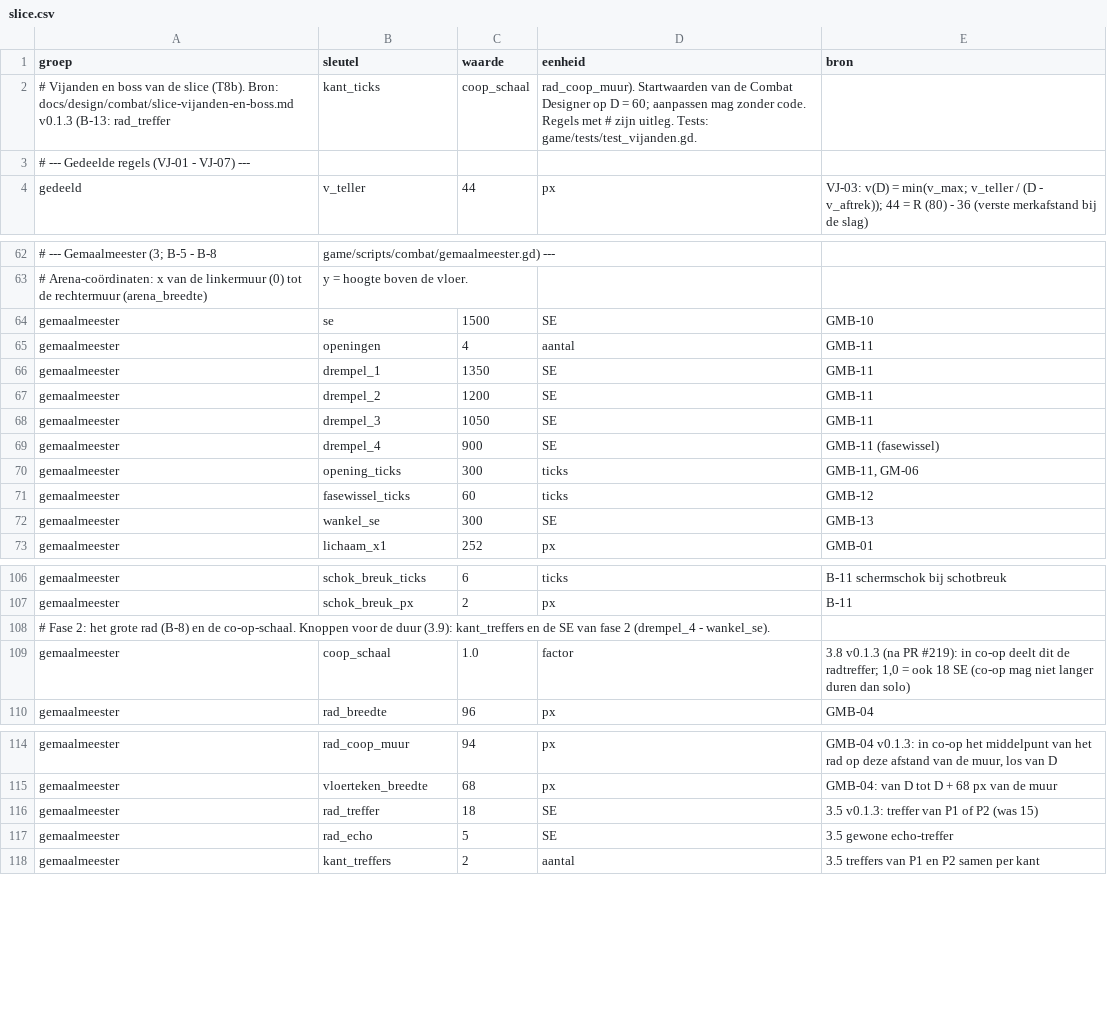
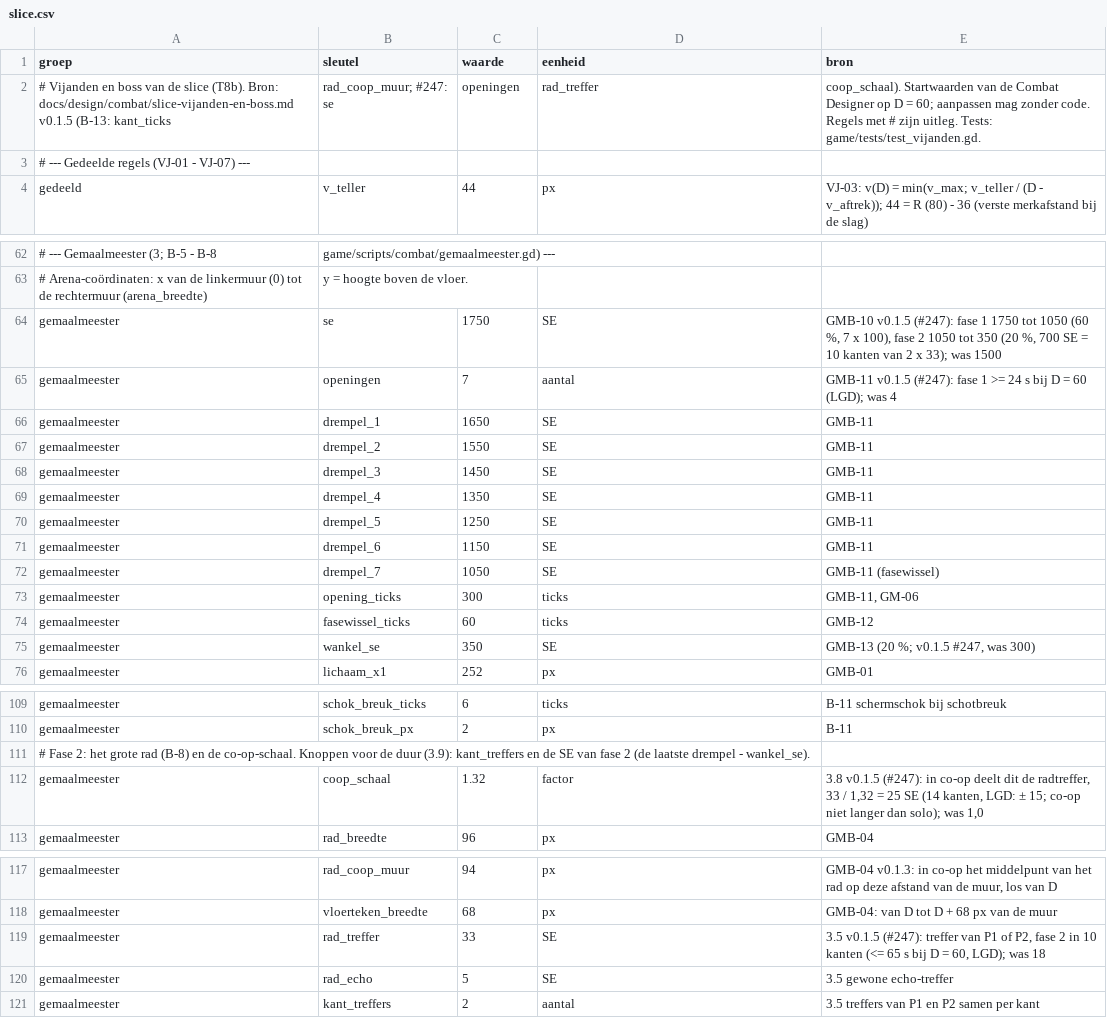
Before and after one commit to cesarvangerwen-glitch/echoborn, a CSV file: game/data/vijanden/slice.csv, drawn as a sheet; only a part is shown, gaps mark what is left out; removed rows and columns are numbered as before the commit, all else as after; the diff names each change by its address in the sheet, - before the commit and + after, or states it on an @@ line.

```diff
--- a/game/data/vijanden/slice.csv
+++ b/game/data/vijanden/slice.csv
-row 2: # Vijanden en boss van de slice (T8b). Bron: docs/design/combat/slice-vijanden-en-boss.md v0.1.3 (B-13: rad_treffer | kant_ticks | coop_schaal | rad_coop_muur). Startwaarden van de Combat Designer op D = 60; aanpassen mag zonder code. Regels met # zijn uitleg. Tests: game/tests/test_vijanden.gd.
+row 2: # Vijanden en boss van de slice (T8b). Bron: docs/design/combat/slice-vijanden-en-boss.md v0.1.5 (B-13: kant_ticks | rad_coop_muur; #247: se | openingen | rad_treffer | coop_schaal). Startwaarden van de Combat Designer op D = 60; aanpassen mag zonder code. Regels met # zijn uitleg. Tests: game/tests/test_vijanden.gd.
-C64 (waarde): 1500
+C64 (waarde): 1750
-E64 (bron): GMB-10
+E64 (bron): GMB-10 v0.1.5 (#247): fase 1 1750 tot 1050 (60 %, 7 x 100), fase 2 1050 tot 350 (20 %, 700 SE = 10 kanten van 2 x 33); was 1500
-C65 (waarde): 4
+C65 (waarde): 7
-E65 (bron): GMB-11
+E65 (bron): GMB-11 v0.1.5 (#247): fase 1 >= 24 s bij D = 60 (LGD); was 4
-C66 (waarde): 1350
+C66 (waarde): 1650
-C67 (waarde): 1200
+C67 (waarde): 1550
-C68 (waarde): 1050
+C68 (waarde): 1450
+row 69: gemaalmeester | drempel_4 | 1350 | SE | GMB-11
+row 70: gemaalmeester | drempel_5 | 1250 | SE | GMB-11
+row 71: gemaalmeester | drempel_6 | 1150 | SE | GMB-11
-B72 (sleutel): drempel_4
+B72 (sleutel): drempel_7
-C72 (waarde): 900
+C72 (waarde): 1050
-C75 (waarde): 300
+C75 (waarde): 350
-E75 (bron): GMB-13
+E75 (bron): GMB-13 (20 %; v0.1.5 #247, was 300)
-A111 (groep): …fase 2 (drempel_4 - wankel_se).
+A111 (groep): …fase 2 (de laatste drempel - wankel_se).
-C112 (waarde): 1.0
+C112 (waarde): 1.32
-E112 (bron): 3.8 v0.1.3 (na PR #219): in co-op deelt dit de radtreffer; 1,0 = ook 18 SE (co-op mag niet langer duren dan solo)
+E112 (bron): 3.8 v0.1.5 (#247): in co-op deelt dit de radtreffer, 33 / 1,32 = 25 SE (14 kanten, LGD: ± 15; co-op niet langer dan solo); was 1,0
-C119 (waarde): 18
+C119 (waarde): 33
-E119 (bron): 3.5 v0.1.3: treffer van P1 of P2 (was 15)
+E119 (bron): 3.5 v0.1.5 (#247): treffer van P1 of P2, fase 2 in 10 kanten (<= 65 s bij D = 60, LGD); was 18
```
Also changed, not shown: 15 other files.
